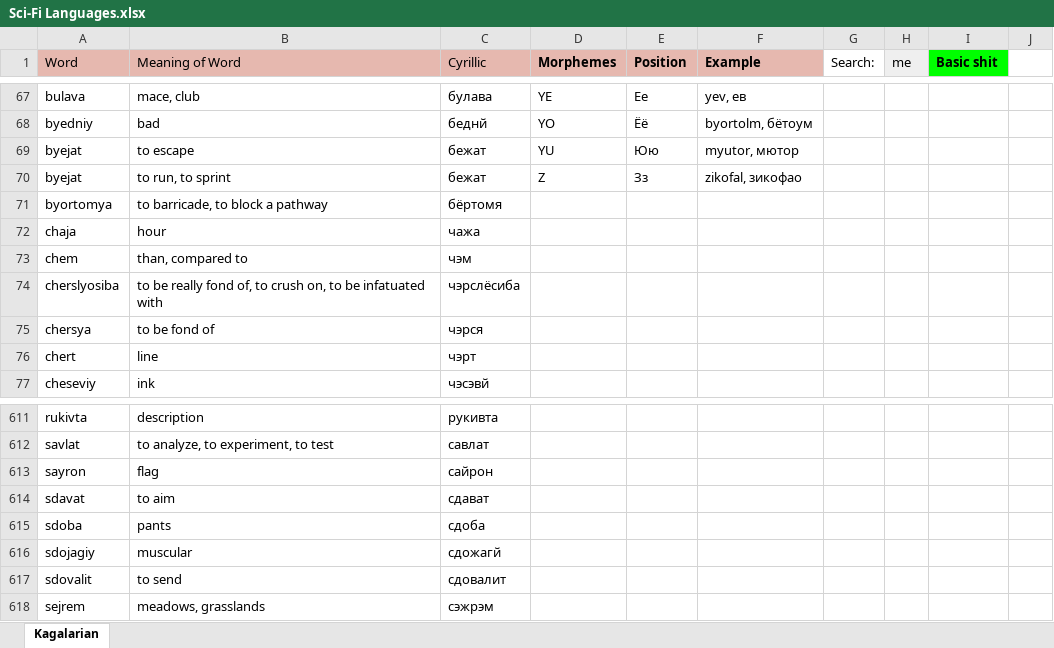
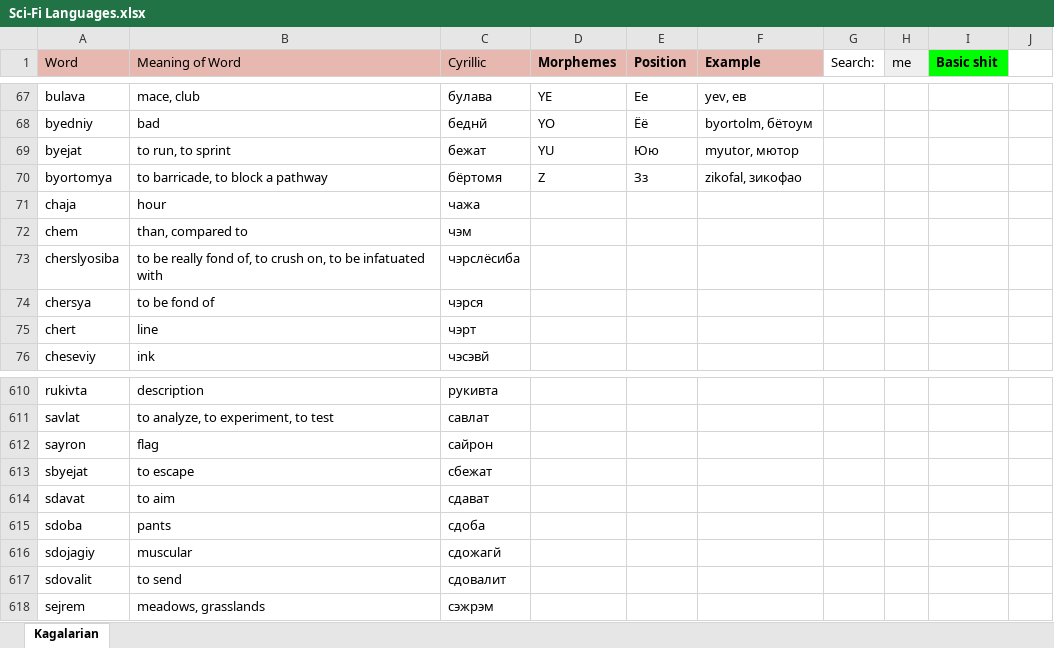
Before and after one commit to Oneo64/Starlattice, an Excel workbook: Conlangs/Sci-Fi Languages.xlsx, sheet Kagalarian, drawn as a sheet; only a part is shown, gaps mark what is left out; values as stored, in another font and other column widths than the file's, no borders; charts and pictures not drawn; removed rows and columns are numbered as before the commit, all else as after; the diff names each change by its address in the sheet, - before the commit and + after, or states it on an @@ line.

Commit message:
Update Sci-Fi Languages.xlsx

```diff
--- a/Conlangs/Sci-Fi Languages.xlsx (sheet Kagalarian)
+++ b/Conlangs/Sci-Fi Languages.xlsx (sheet Kagalarian)
-B69 (Meaning of Word): to escape
+B69 (Meaning of Word): to run, to sprint
-row 70: byejat | to run, to sprint | бежат | Z | Зз | zikofal, зикофао
-D70 (Morphemes): (empty)
+D70 (Morphemes): Z
-E70 (Position): (empty)
+E70 (Position): Зз
-F70 (Example): (empty)
+F70 (Example): zikofal, зикофао
+row 613: sbyejat | to escape | сбежат
```
